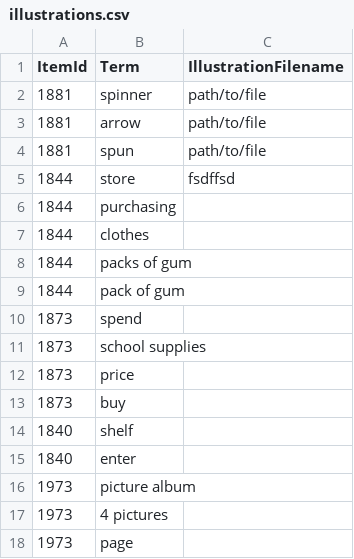
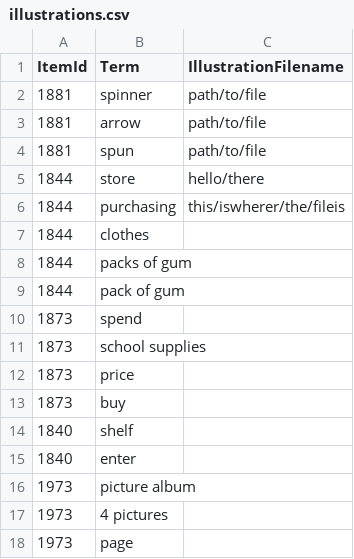
Before and after one commit to SmarterApp/IllustrationGlossaryTool, a CSV file: TestDocuments/illustrations.csv, drawn as a sheet; the diff names each change by its address in the sheet, - before the commit and + after, or states it on an @@ line.

```diff
--- a/TestDocuments/illustrations.csv
+++ b/TestDocuments/illustrations.csv
-C5 (IllustrationFilename): fsdffsd
+C5 (IllustrationFilename): hello/there
-C6 (IllustrationFilename): (empty)
+C6 (IllustrationFilename): this/iswherer/the/fileis
```
Also changed, not shown: 6 other files.
